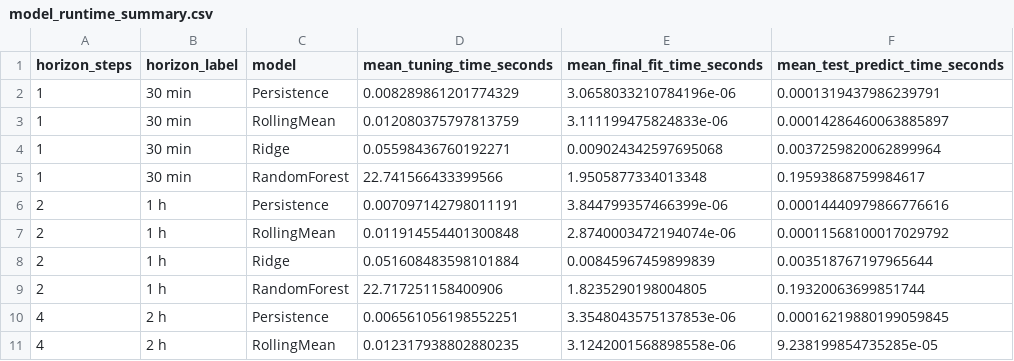
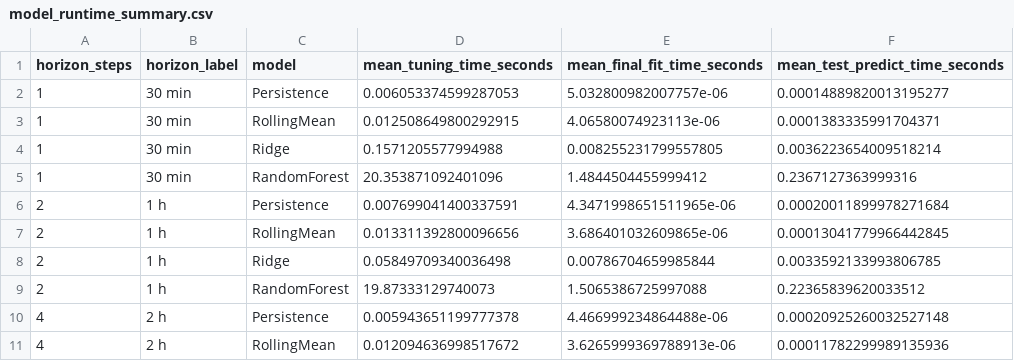
Before and after one commit to ChouaibB/wave-energy-forecasting-storage-ml, a CSV file: outputs/tables/notebook_03/model_runtime_summary.csv, drawn as a sheet; only a part is shown; the diff covers the shown part only.

```diff
--- a/outputs/tables/notebook_03/model_runtime_summary.csv
+++ b/outputs/tables/notebook_03/model_runtime_summary.csv
@@ -1,11 +1,11 @@
 horizon_steps,horizon_label,model,mean_tuning_time_seconds,mean_final_fit_time_seconds,mean_test_predict_time_seconds
-1,30 min,Persistence,0.008289861201774329,3.0658033210784196e-06,0.0001319437986239791
-1,30 min,RollingMean,0.012080375797813759,3.111199475824833e-06,0.00014286460063885897
-1,30 min,Ridge,0.05598436760192271,0.009024342597695068,0.0037259820062899964
-1,30 min,RandomForest,22.741566433399566,1.9505877334013348,0.19593868759984617
-2,1 h,Persistence,0.007097142798011191,3.844799357466399e-06,0.00014440979866776616
-2,1 h,RollingMean,0.011914554401300848,2.8740003472194074e-06,0.00011568100017029792
-2,1 h,Ridge,0.051608483598101884,0.00845967459899839,0.003518767197965644
-2,1 h,RandomForest,22.717251158400906,1.8235290198004805,0.19320063699851744
-4,2 h,Persistence,0.006561056198552251,3.3548043575137853e-06,0.00016219880199059845
-4,2 h,RollingMean,0.012317938802880235,3.1242001568898558e-06,9.238199854735285e-05
+1,30 min,Persistence,0.006053374599287053,5.032800982007757e-06,0.00014889820013195277
+1,30 min,RollingMean,0.012508649800292915,4.06580074923113e-06,0.0001383335991704371
+1,30 min,Ridge,0.1571205577994988,0.008255231799557805,0.0036223654009518214
+1,30 min,RandomForest,20.353871092401096,1.4844504455999412,0.2367127363999316
+2,1 h,Persistence,0.007699041400337591,4.3471998651511965e-06,0.00020011899978271684
+2,1 h,RollingMean,0.013311392800096656,3.686401032609865e-06,0.00013041779966442845
+2,1 h,Ridge,0.05849709340036498,0.00786704659985844,0.0033592133993806785
+2,1 h,RandomForest,19.87333129740073,1.5065386725997088,0.22365839620033512
+4,2 h,Persistence,0.005943651199777378,4.466999234864488e-06,0.00020925260032527148
+4,2 h,RollingMean,0.012094636998517672,3.6265999369788913e-06,0.00011782299989135936
```
Also changed, not shown: 18 edited cells elsewhere in this file, outputs/tables/notebook_03/forecast_metrics_by_fold.csv, outputs/tables/notebook_03/forecast_metrics_summary.csv, 8 other files.
